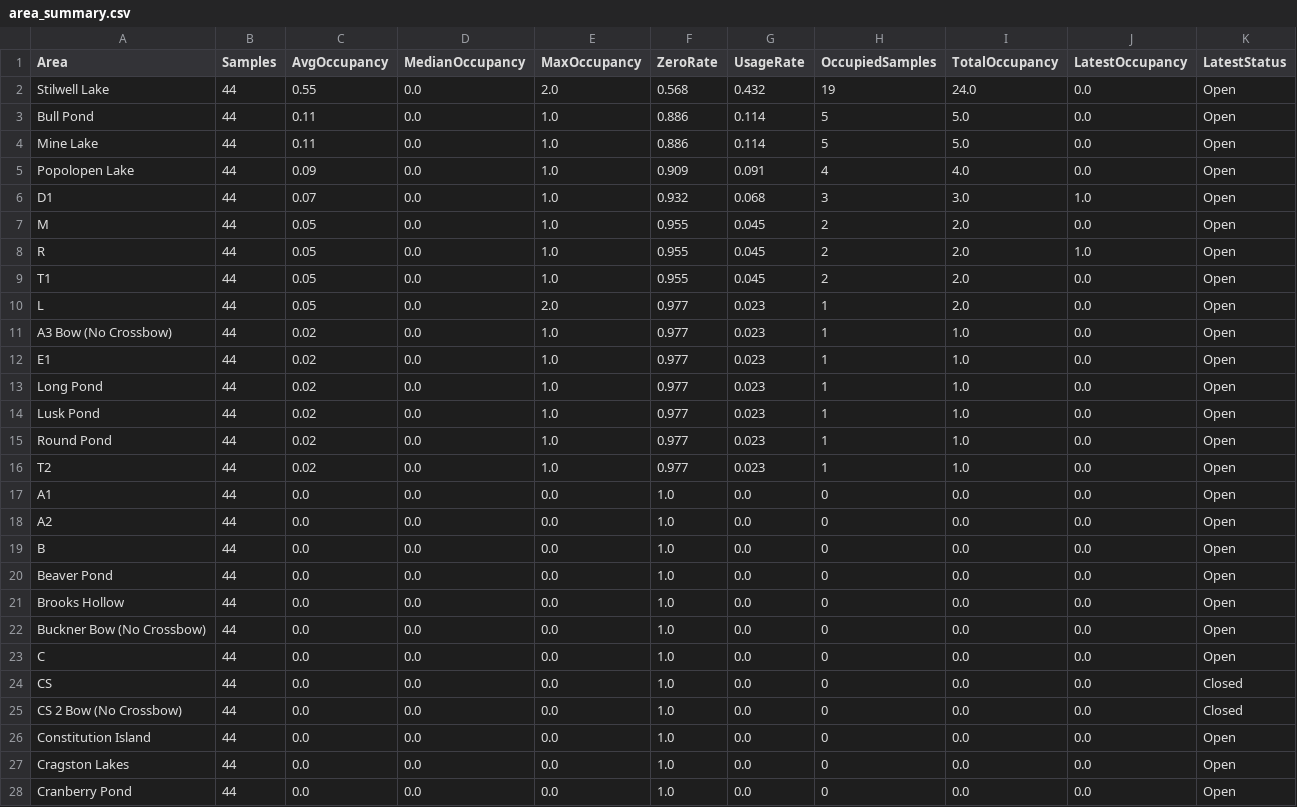
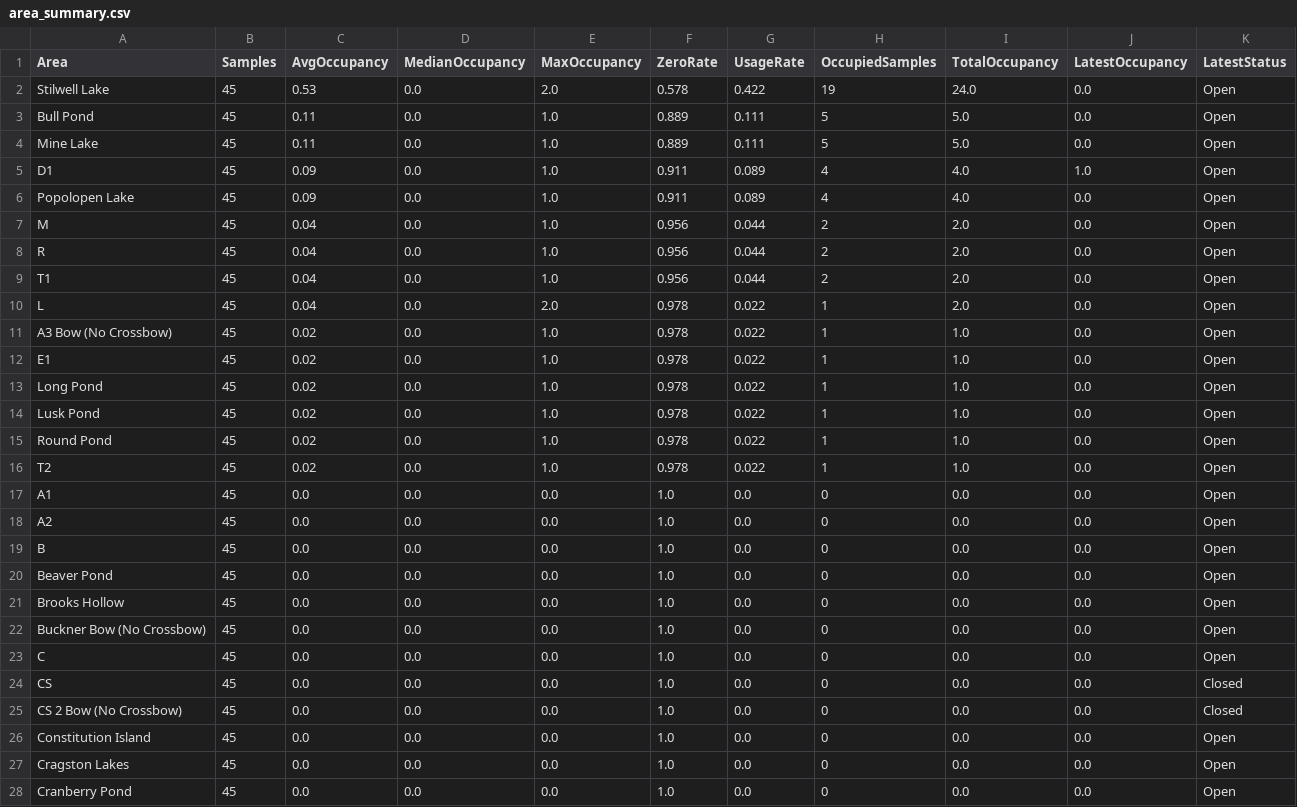
Before and after one commit to devoncal77/isportsman-occupancy-agent, a CSV file: area_summary.csv, drawn as a sheet; only a part is shown; the diff covers the shown part only.

```diff
--- a/area_summary.csv
+++ b/area_summary.csv
@@ -1,28 +1,28 @@
 Area,Samples,AvgOccupancy,MedianOccupancy,MaxOccupancy,ZeroRate,UsageRate,OccupiedSamples,TotalOccupancy,LatestOccupancy,LatestStatus
-Stilwell Lake,44,0.55,0.0,2.0,0.568,0.432,19,24.0,0.0,Open
-Bull Pond,44,0.11,0.0,1.0,0.886,0.114,5,5.0,0.0,Open
-Mine Lake,44,0.11,0.0,1.0,0.886,0.114,5,5.0,0.0,Open
-Popolopen Lake,44,0.09,0.0,1.0,0.909,0.091,4,4.0,0.0,Open
-D1,44,0.07,0.0,1.0,0.932,0.068,3,3.0,1.0,Open
-M,44,0.05,0.0,1.0,0.955,0.045,2,2.0,0.0,Open
-R,44,0.05,0.0,1.0,0.955,0.045,2,2.0,1.0,Open
-T1,44,0.05,0.0,1.0,0.955,0.045,2,2.0,0.0,Open
-L,44,0.05,0.0,2.0,0.977,0.023,1,2.0,0.0,Open
-A3 Bow (No Crossbow),44,0.02,0.0,1.0,0.977,0.023,1,1.0,0.0,Open
-E1,44,0.02,0.0,1.0,0.977,0.023,1,1.0,0.0,Open
-Long Pond,44,0.02,0.0,1.0,0.977,0.023,1,1.0,0.0,Open
-Lusk Pond,44,0.02,0.0,1.0,0.977,0.023,1,1.0,0.0,Open
-Round Pond,44,0.02,0.0,1.0,0.977,0.023,1,1.0,0.0,Open
-T2,44,0.02,0.0,1.0,0.977,0.023,1,1.0,0.0,Open
-A1,44,0.0,0.0,0.0,1.0,0.0,0,0.0,0.0,Open
-A2,44,0.0,0.0,0.0,1.0,0.0,0,0.0,0.0,Open
-B,44,0.0,0.0,0.0,1.0,0.0,0,0.0,0.0,Open
-Beaver Pond,44,0.0,0.0,0.0,1.0,0.0,0,0.0,0.0,Open
-Brooks Hollow,44,0.0,0.0,0.0,1.0,0.0,0,0.0,0.0,Open
-Buckner Bow (No Crossbow),44,0.0,0.0,0.0,1.0,0.0,0,0.0,0.0,Open
-C,44,0.0,0.0,0.0,1.0,0.0,0,0.0,0.0,Open
-CS,44,0.0,0.0,0.0,1.0,0.0,0,0.0,0.0,Closed
-CS 2 Bow (No Crossbow),44,0.0,0.0,0.0,1.0,0.0,0,0.0,0.0,Closed
-Constitution Island,44,0.0,0.0,0.0,1.0,0.0,0,0.0,0.0,Open
-Cragston Lakes,44,0.0,0.0,0.0,1.0,0.0,0,0.0,0.0,Open
-Cranberry Pond,44,0.0,0.0,0.0,1.0,0.0,0,0.0,0.0,Open
+Stilwell Lake,45,0.53,0.0,2.0,0.578,0.422,19,24.0,0.0,Open
+Bull Pond,45,0.11,0.0,1.0,0.889,0.111,5,5.0,0.0,Open
+Mine Lake,45,0.11,0.0,1.0,0.889,0.111,5,5.0,0.0,Open
+D1,45,0.09,0.0,1.0,0.911,0.089,4,4.0,1.0,Open
+Popolopen Lake,45,0.09,0.0,1.0,0.911,0.089,4,4.0,0.0,Open
+M,45,0.04,0.0,1.0,0.956,0.044,2,2.0,0.0,Open
+R,45,0.04,0.0,1.0,0.956,0.044,2,2.0,0.0,Open
+T1,45,0.04,0.0,1.0,0.956,0.044,2,2.0,0.0,Open
+L,45,0.04,0.0,2.0,0.978,0.022,1,2.0,0.0,Open
+A3 Bow (No Crossbow),45,0.02,0.0,1.0,0.978,0.022,1,1.0,0.0,Open
+E1,45,0.02,0.0,1.0,0.978,0.022,1,1.0,0.0,Open
+Long Pond,45,0.02,0.0,1.0,0.978,0.022,1,1.0,0.0,Open
+Lusk Pond,45,0.02,0.0,1.0,0.978,0.022,1,1.0,0.0,Open
+Round Pond,45,0.02,0.0,1.0,0.978,0.022,1,1.0,0.0,Open
+T2,45,0.02,0.0,1.0,0.978,0.022,1,1.0,0.0,Open
+A1,45,0.0,0.0,0.0,1.0,0.0,0,0.0,0.0,Open
+A2,45,0.0,0.0,0.0,1.0,0.0,0,0.0,0.0,Open
+B,45,0.0,0.0,0.0,1.0,0.0,0,0.0,0.0,Open
+Beaver Pond,45,0.0,0.0,0.0,1.0,0.0,0,0.0,0.0,Open
+Brooks Hollow,45,0.0,0.0,0.0,1.0,0.0,0,0.0,0.0,Open
+Buckner Bow (No Crossbow),45,0.0,0.0,0.0,1.0,0.0,0,0.0,0.0,Open
+C,45,0.0,0.0,0.0,1.0,0.0,0,0.0,0.0,Open
+CS,45,0.0,0.0,0.0,1.0,0.0,0,0.0,0.0,Closed
+CS 2 Bow (No Crossbow),45,0.0,0.0,0.0,1.0,0.0,0,0.0,0.0,Closed
+Constitution Island,45,0.0,0.0,0.0,1.0,0.0,0,0.0,0.0,Open
+Cragston Lakes,45,0.0,0.0,0.0,1.0,0.0,0,0.0,0.0,Open
+Cranberry Pond,45,0.0,0.0,0.0,1.0,0.0,0,0.0,0.0,Open
```
Also changed, not shown: 39 edited cells elsewhere in this file, latest_snapshot.csv, 2 other files.
